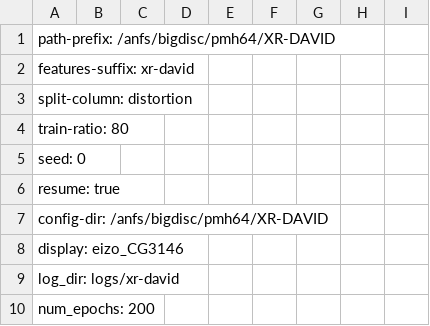
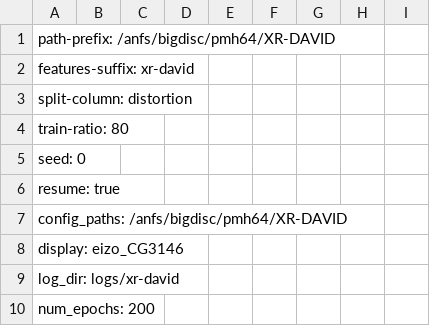
Before and after one commit to gfxdisp/ColorVideoVDP, a CSV file: calibration/xr-david.csv, drawn as a sheet; only a part is shown.

```diff
--- a/calibration/xr-david.csv
+++ b/calibration/xr-david.csv
@@ -6,3 +6,3 @@ seed: 0
 resume: true
-config-dir: /anfs/bigdisc/pmh64/XR-DAVID
+config_paths: /anfs/bigdisc/pmh64/XR-DAVID
 display: eizo_CG3146
```
Also changed, not shown: calibration/livehdr.csv, calibration/nerf.csv, 5 other files.
